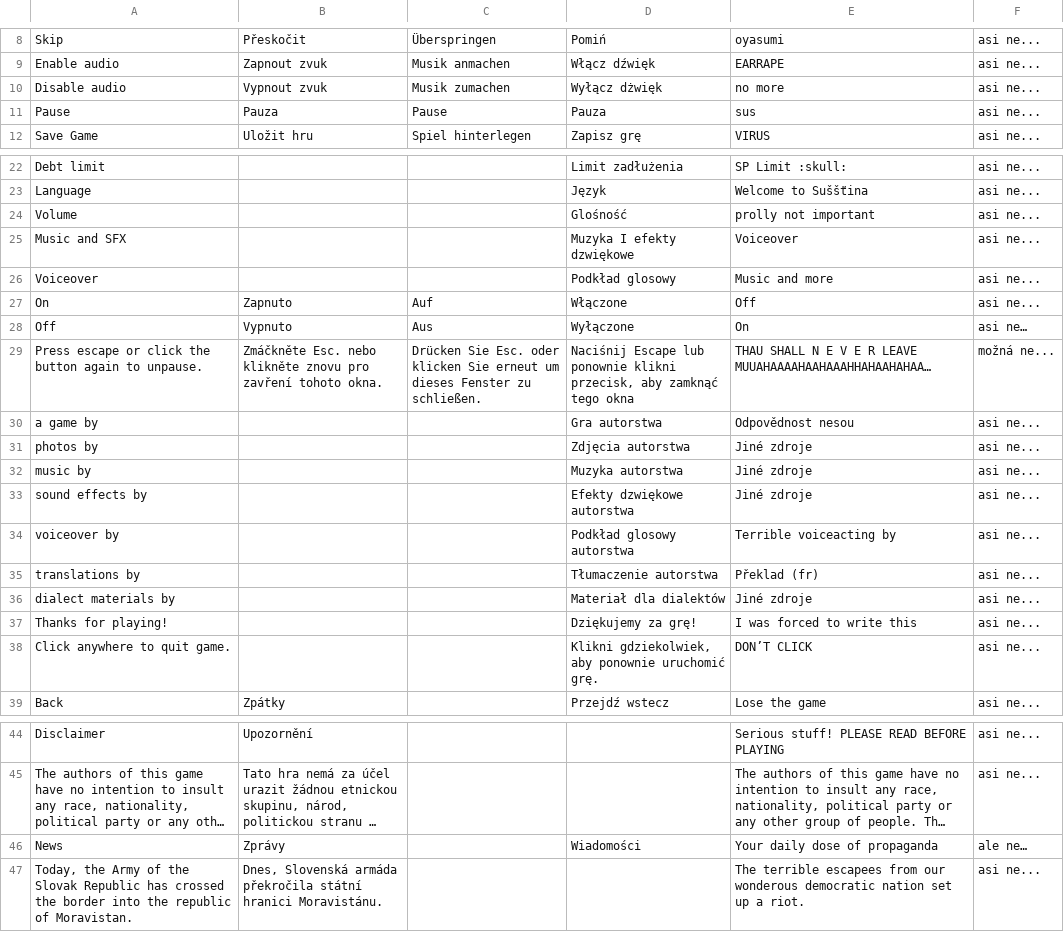
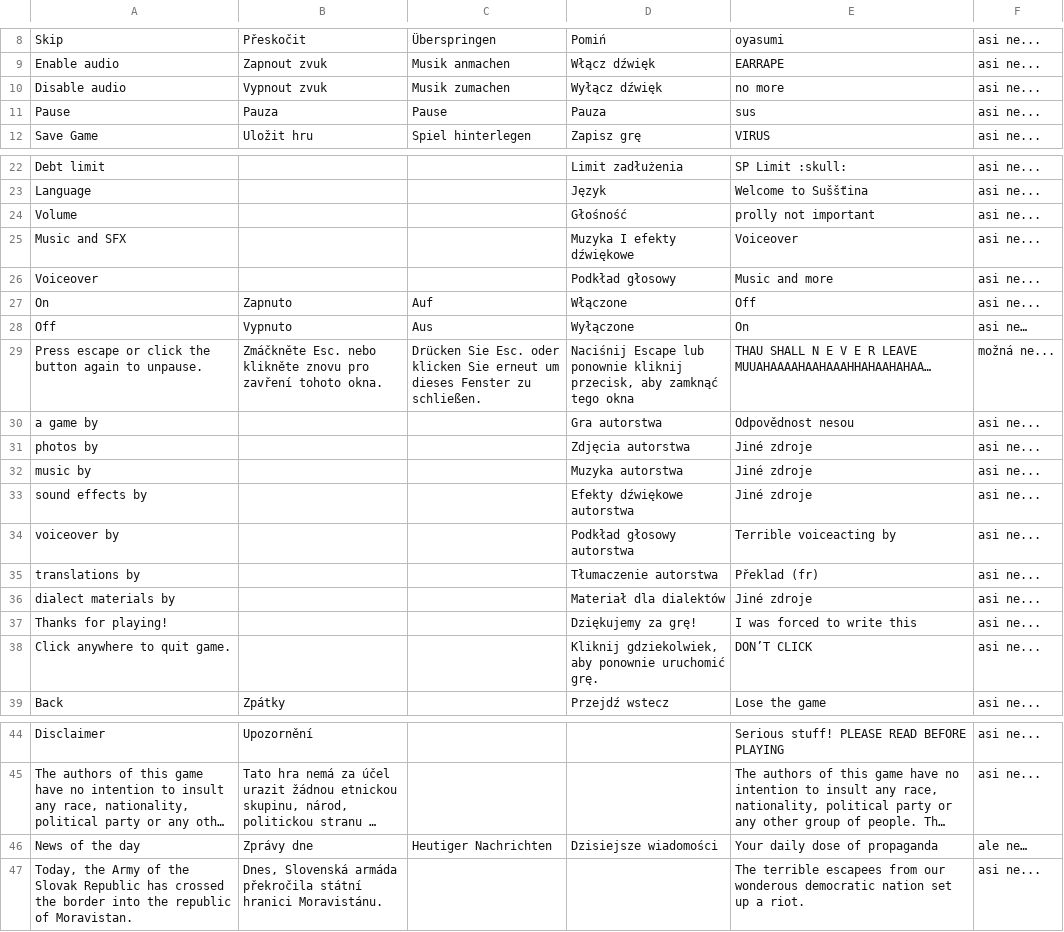
Before and after one commit to MegapolisPlayer/EscapeFromOlomoucRegion, a CSV file: javascript/text/translation.csv, drawn as a sheet; only a part is shown, gaps mark what is left out; long unchanged cells end in …; removed rows and columns are numbered as before the commit, all else as after; the diff names each change by its address in the sheet, - before the commit and + after, or states it on an @@ line.

```diff
--- a/javascript/text/translation.csv
+++ b/javascript/text/translation.csv
-D10: Wyłącz dżwięk
+D10: Wyłącz dźwięk
-D24: Glośność
+D24: Głośność
-D25: Muzyka I efekty dzwiękowe
+D25: Muzyka I efekty dźwiękowe
-D26: Podkład glosowy
+D26: Podkład głosowy
-D29: …lub ponownie klikni przecisk, aby…
+D29: …lub ponownie kliknij przecisk, aby…
-D33: Efekty dzwiękowe autorstwa
+D33: Efekty dźwiękowe autorstwa
-D34: Podkład glosowy autorstwa
+D34: Podkład głosowy autorstwa
-D38: Klikni gdziekolwiek, aby…
+D38: Kliknij gdziekolwiek, aby…
-row 46: News | Zprávy |  | Wiadomości | Your daily dose of propaganda | ale ne…
+row 46: News of the day | Zprávy dne | Heutiger Nachrichten | Dzisiejsze wiadomości | Your daily dose of propaganda | ale ne…
```
Also changed, not shown: 22 other files.
